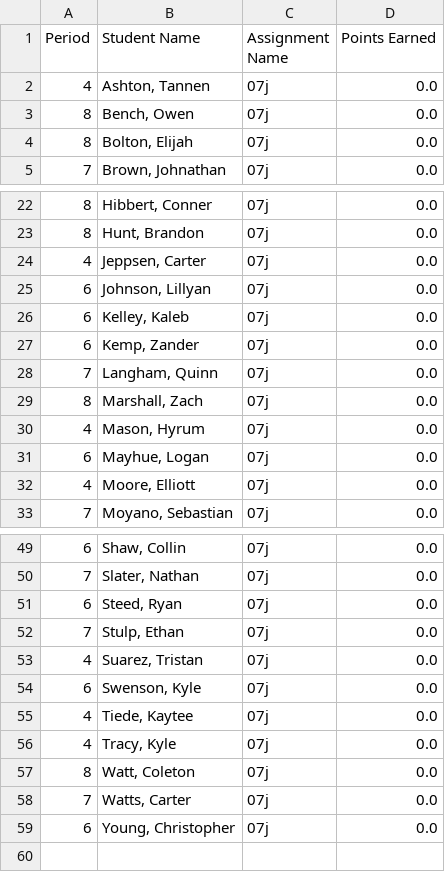
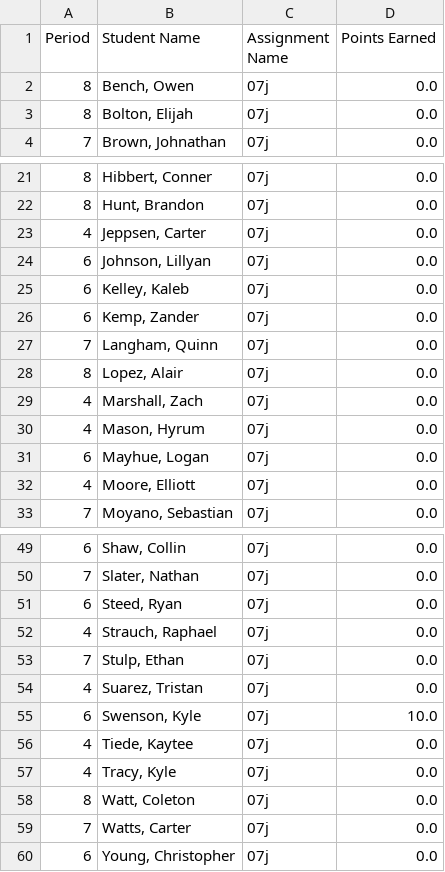
Before and after one commit to mrsimonsen/SimoGrader, a CSV file: 07jreport.csv, drawn as a sheet; only a part is shown, gaps mark what is left out; removed rows and columns are numbered as before the commit, all else as after; the diff names each change by its address in the sheet, - before the commit and + after, or states it on an @@ line.

```diff
--- a/07jreport.csv
+++ b/07jreport.csv
-row 2: 4 | Ashton, Tannen | 07j | 0.0
+row 28: 8 | Lopez, Alair | 07j | 0.0
-A29 (Period): 8
+A29 (Period): 4
+row 52: 4 | Strauch, Raphael | 07j | 0.0
-D55 (Points Earned): 0.0
+D55 (Points Earned): 10.0
```
Also changed, not shown: 01jreport.csv, 02jreport.csv.
